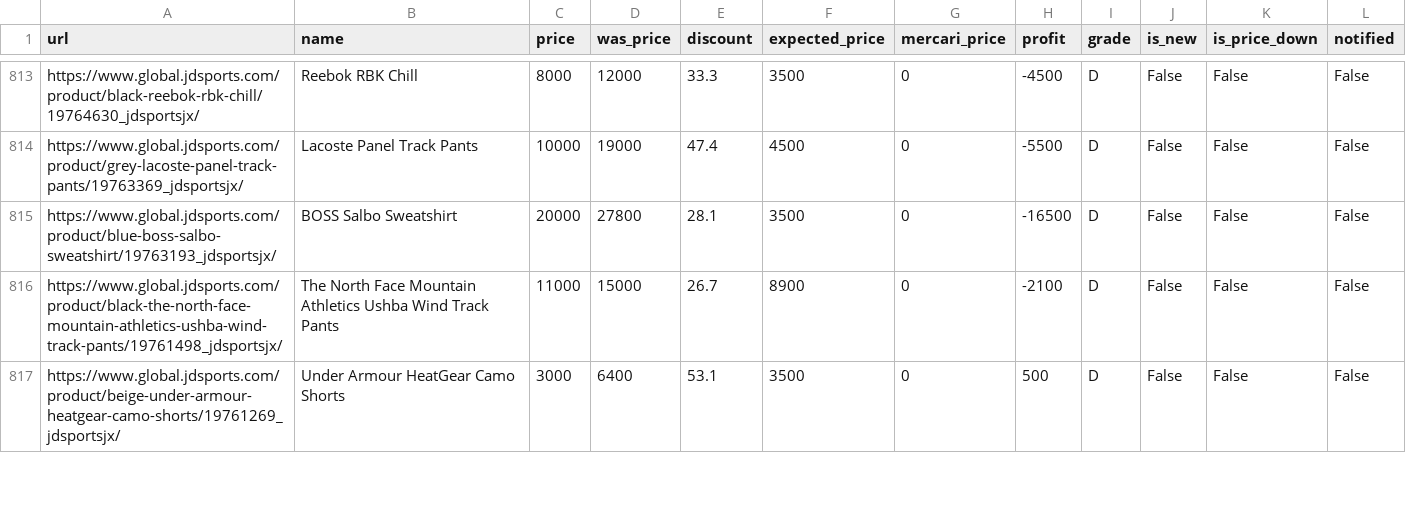
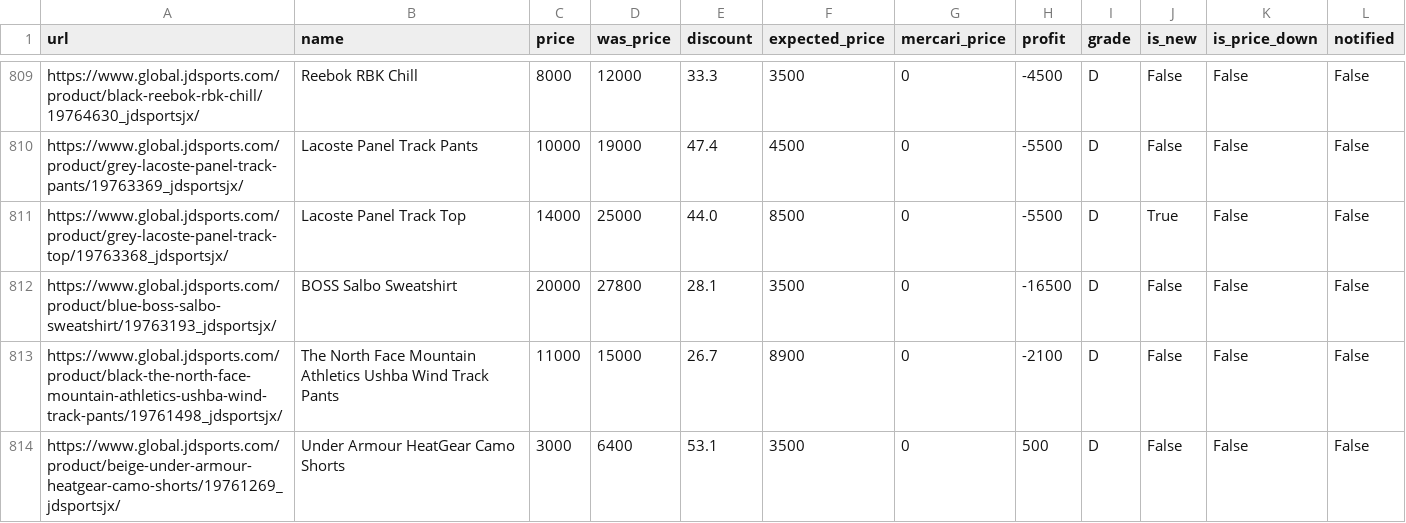
Before and after one commit to stonesidebear/jd-monitor, a CSV file: data/history/2026-10-27.csv, drawn as a sheet; only a part is shown, gaps mark what is left out; the diff covers the shown part only; the diff names each change by its address in the sheet, - before the commit and + after, or states it on an @@ line.

```diff
--- a/data/history/2026-10-27.csv
+++ b/data/history/2026-10-27.csv
+row 811: https://www.global.jdsports.com/product/grey-lacoste-panel-track-top/19763368_jdsportsjx/ | Lacoste Panel Track Top | 14000 | 25000 | 44.0 | 8500 | 0 | -5500 | D | True | False | False
```
Also changed, not shown: 4 removed rows and 30 moved rows elsewhere in this file, 1 other file.
